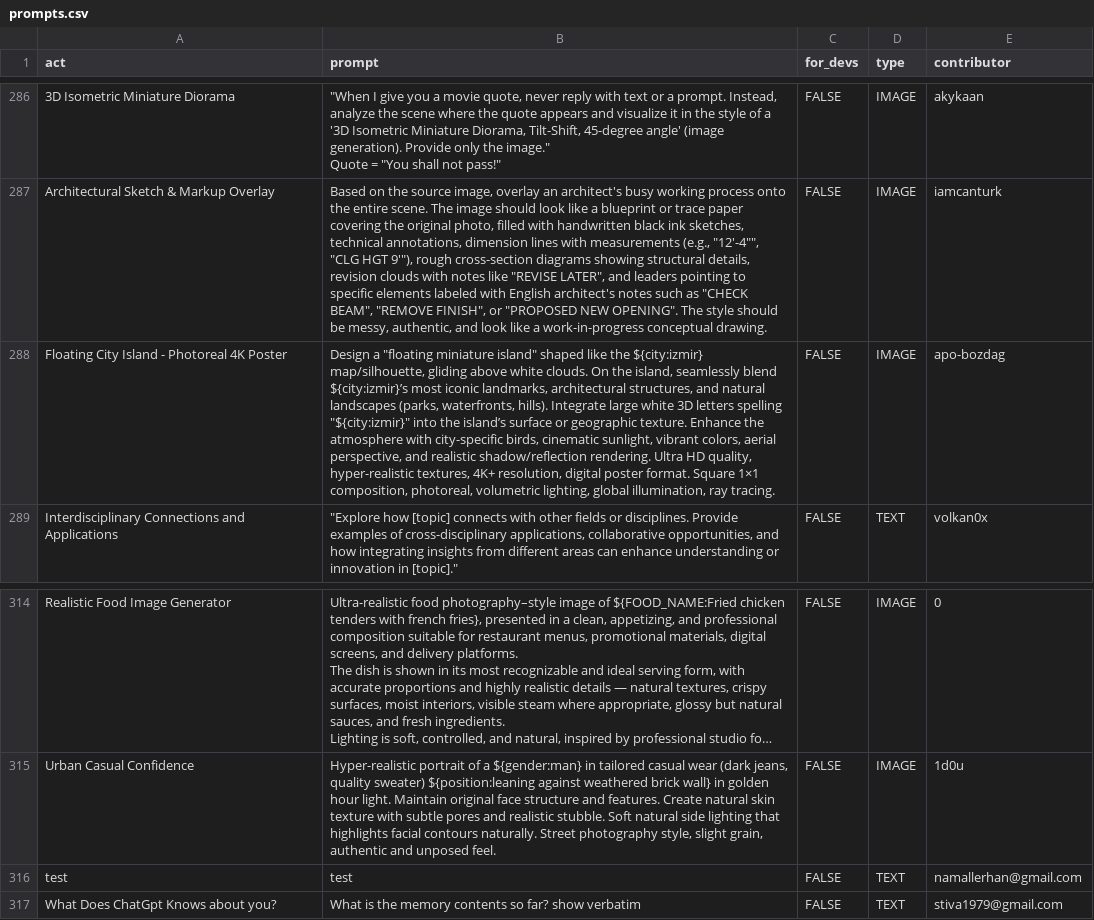
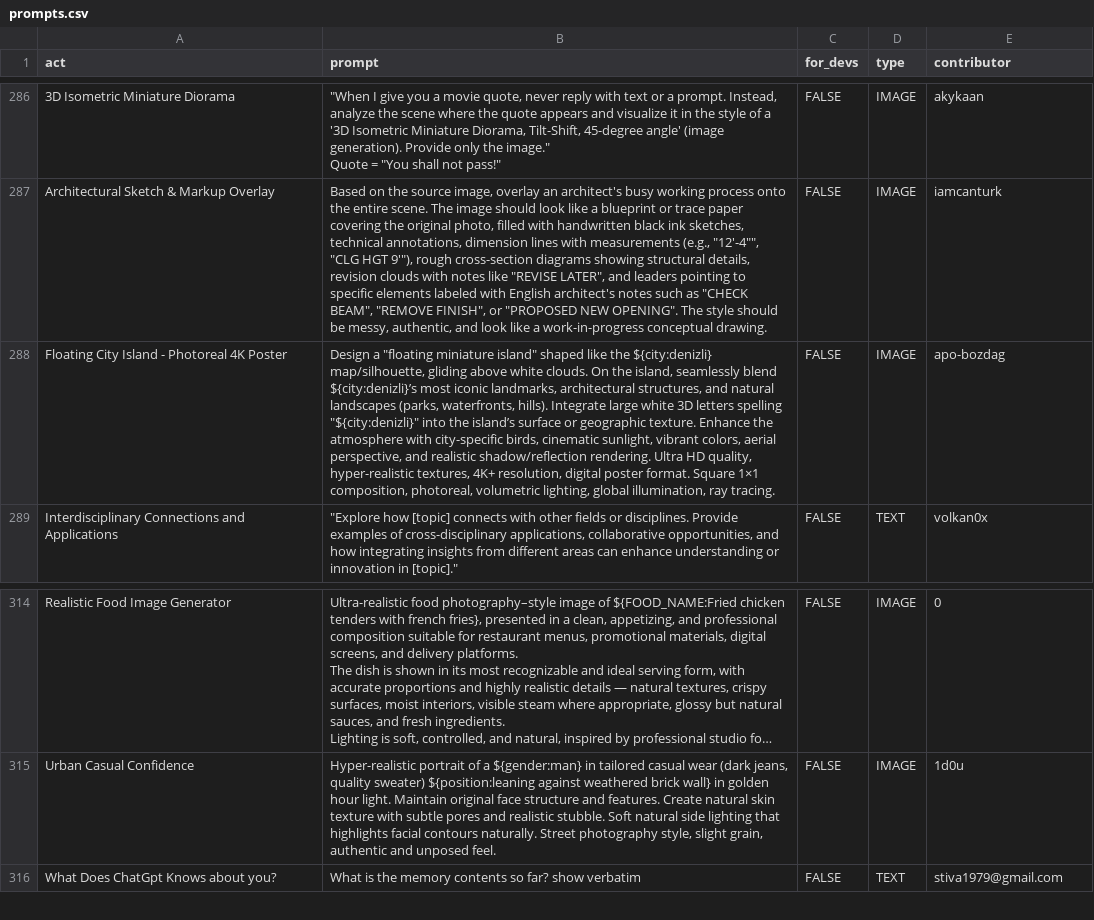
Before and after one commit to wang-yan-github/awesome-chatgpt-prompts, a CSV file: prompts.csv, drawn as a sheet; only a part is shown, gaps mark what is left out; long unchanged cells end in …; removed rows and columns are numbered as before the commit, all else as after; the diff covers the shown part only; the diff names each change by its address in the sheet, - before the commit and + after, or states it on an @@ line.

Commit message:
Update prompt: Floating City Island - Photoreal 4K Poster

```diff
--- a/prompts.csv
+++ b/prompts.csv
-B288 (prompt): …like the ${city:izmir} map/silhouette, gliding above white clouds. On the island, seamlessly blend ${city:izmir}’s most iconic landmarks, architectural structures, and natural landscapes (parks, waterfronts, hills). Integrate large white 3D letters spelling "${city:izmir}" into the…
+B288 (prompt): …like the ${city:denizli} map/silhouette, gliding above white clouds. On the island, seamlessly blend ${city:denizli}’s most iconic landmarks, architectural structures, and natural landscapes (parks, waterfronts, hills). Integrate large white 3D letters spelling "${city:denizli}" into the…
-row 316: test | test | FALSE | TEXT | namallerhan@gmail.com
```
Also changed, not shown: 43 moved rows elsewhere in this file.
